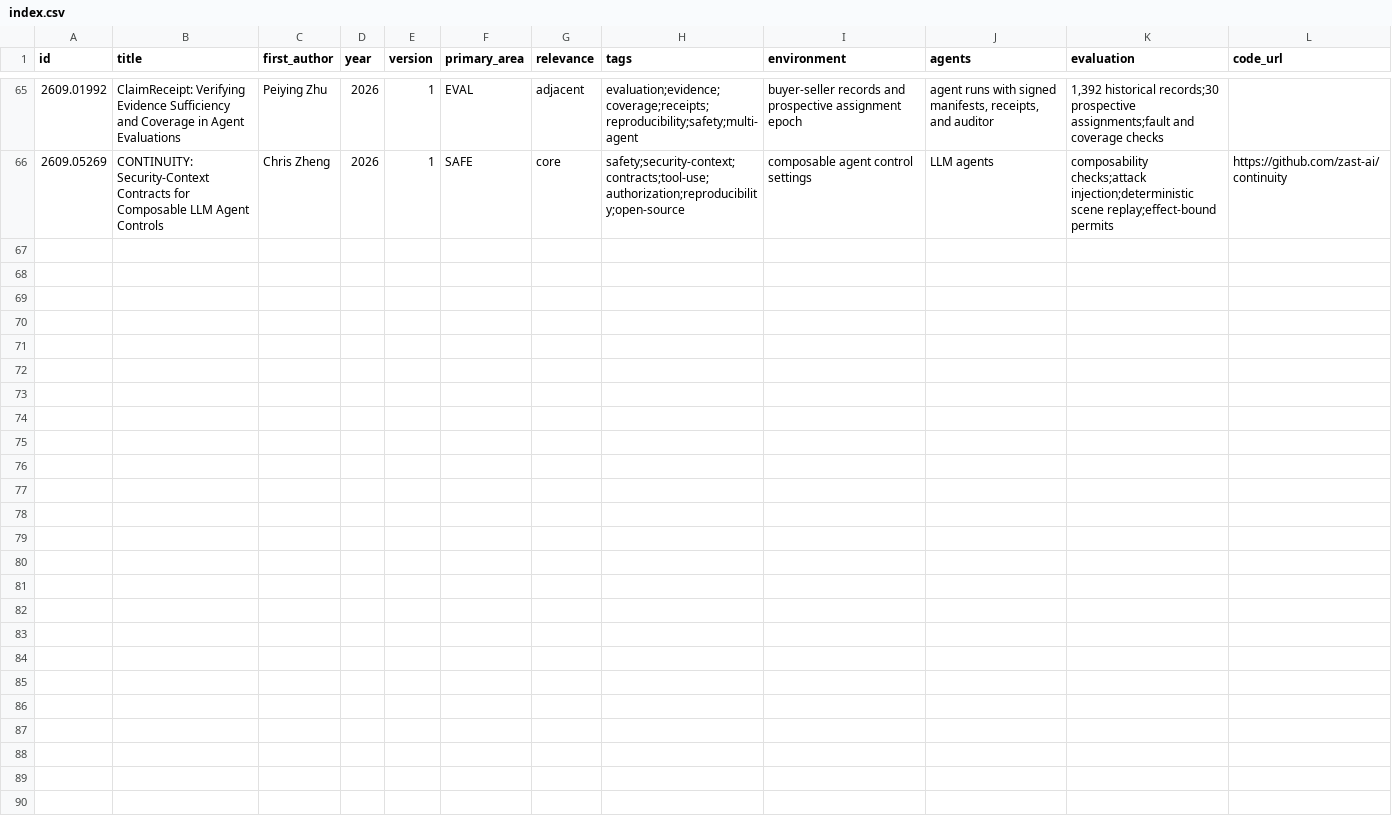
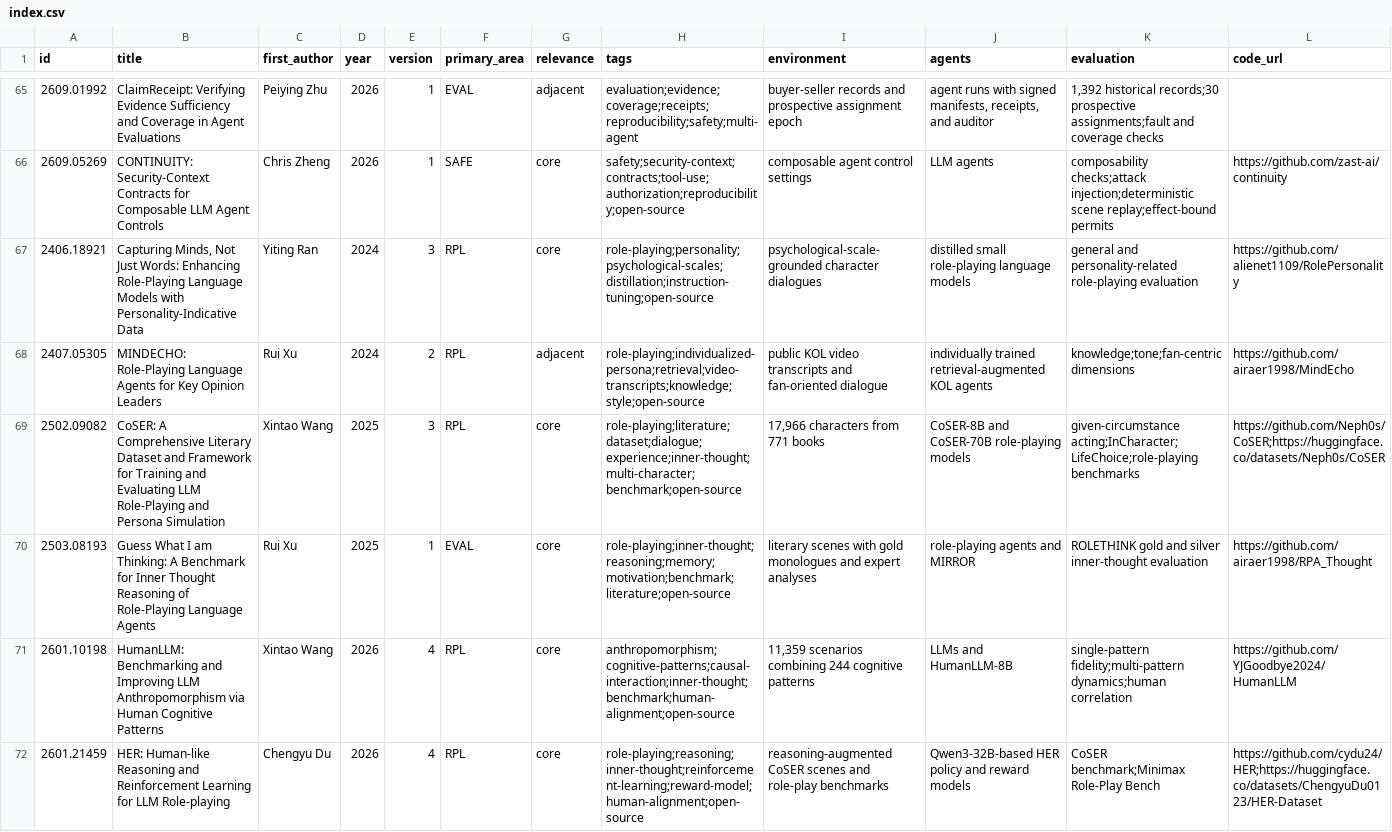
Before and after one commit to waitfor-night/textworld-social-simulation-research, a CSV file: papers/index.csv, drawn as a sheet; only a part is shown, gaps mark what is left out; rows hold the shown columns only; the diff names each change by its address in the sheet, - before the commit and + after, or states it on an @@ line.

Commit message:
research: trace CoSER role-playing lineage

```diff
--- a/papers/index.csv
+++ b/papers/index.csv
+row 67: 2406.18921 | Capturing Minds, Not Just Words: Enhancing Role-Playing Language Models with Personality-Indicative Data | Yiting Ran | 2024 | 3 | RPL | core | role-playing;personality;psychological-scales;distillation;instruction-tuning;open-source | psychological-scale-grounded character dialogues | distilled small role-playing language models | general and personality-related role-playing evaluation | https://github.com/alienet1109/RolePersonality
+row 68: 2407.05305 | MINDECHO: Role-Playing Language Agents for Key Opinion Leaders | Rui Xu | 2024 | 2 | RPL | adjacent | role-playing;individualized-persona;retrieval;video-transcripts;knowledge;style;open-source | public KOL video transcripts and fan-oriented dialogue | individually trained retrieval-augmented KOL agents | knowledge;tone;fan-centric dimensions | https://github.com/airaer1998/MindEcho
+row 69: 2502.09082 | CoSER: A Comprehensive Literary Dataset and Framework for Training and Evaluating LLM Role-Playing and Persona Simulation | Xintao Wang | 2025 | 3 | RPL | core | role-playing;literature;dataset;dialogue;experience;inner-thought;multi-character;benchmark;open-source | 17,966 characters from 771 books | CoSER-8B and CoSER-70B role-playing models | given-circumstance acting;InCharacter;LifeChoice;role-playing benchmarks | https://github.com/Neph0s/CoSER;https://huggingface.co/datasets/Neph0s/CoSER
+row 70: 2503.08193 | Guess What I am Thinking: A Benchmark for Inner Thought Reasoning of Role-Playing Language Agents | Rui Xu | 2025 | 1 | EVAL | core | role-playing;inner-thought;reasoning;memory;motivation;benchmark;literature;open-source | literary scenes with gold monologues and expert analyses | role-playing agents and MIRROR | ROLETHINK gold and silver inner-thought evaluation | https://github.com/airaer1998/RPA_Thought
+row 71: 2601.10198 | HumanLLM: Benchmarking and Improving LLM Anthropomorphism via Human Cognitive Patterns | Xintao Wang | 2026 | 4 | RPL | core | anthropomorphism;cognitive-patterns;causal-interaction;inner-thought;benchmark;human-alignment;open-source | 11,359 scenarios combining 244 cognitive patterns | LLMs and HumanLLM-8B | single-pattern fidelity;multi-pattern dynamics;human correlation | https://github.com/YJGoodbye2024/HumanLLM
+row 72: 2601.21459 | HER: Human-like Reasoning and Reinforcement Learning for LLM Role-playing | Chengyu Du | 2026 | 4 | RPL | core | role-playing;reasoning;inner-thought;reinforcement-learning;reward-model;human-alignment;open-source | reasoning-augmented CoSER scenes and role-play benchmarks | Qwen3-32B-based HER policy and reward models | CoSER benchmark;Minimax Role-Play Bench | https://github.com/cydu24/HER;https://huggingface.co/datasets/ChengyuDu0123/HER-Dataset
```
Also changed, not shown: 8 other files.
